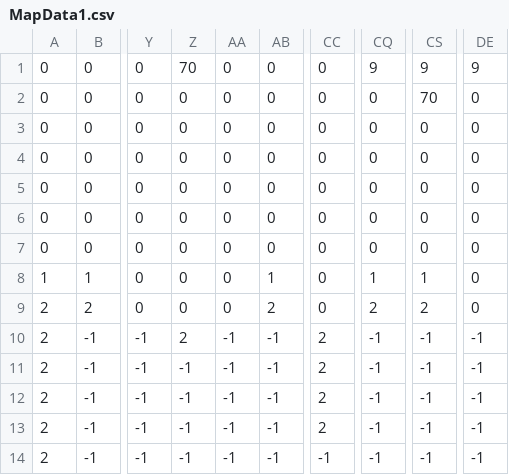
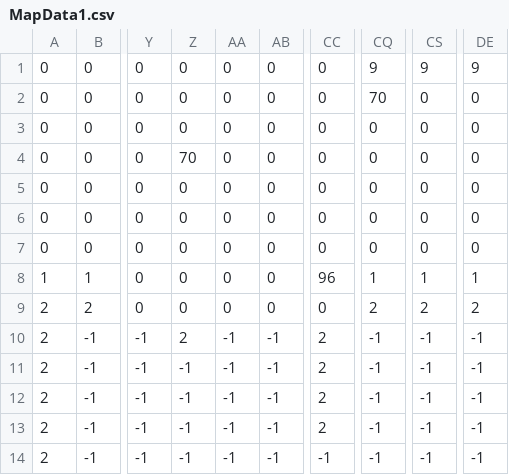
Before and after one commit to KBC2-4/SlimeAction, a CSV file: GFF2-4A/Resource/Map_Data/MapData1.csv, drawn as a sheet; only a part is shown, gaps mark what is left out; the diff names each change by its address in the sheet, - before the commit and + after, or states it on an @@ line.

Commit message:
ツタの位置変更と穴の拡張

```diff
--- a/GFF2-4A/Resource/Map_Data/MapData1.csv
+++ b/GFF2-4A/Resource/Map_Data/MapData1.csv
-Z1: 70
+Z1: 0
-CQ2: 0
+CQ2: 70
-CS2: 70
+CS2: 0
-Z4: 0
+Z4: 70
-AB8: 1
+AB8: 0
-CC8: 0
+CC8: 96
-DE8: 0
+DE8: 1
-AB9: 2
+AB9: 0
-DE9: 0
+DE9: 2
```
